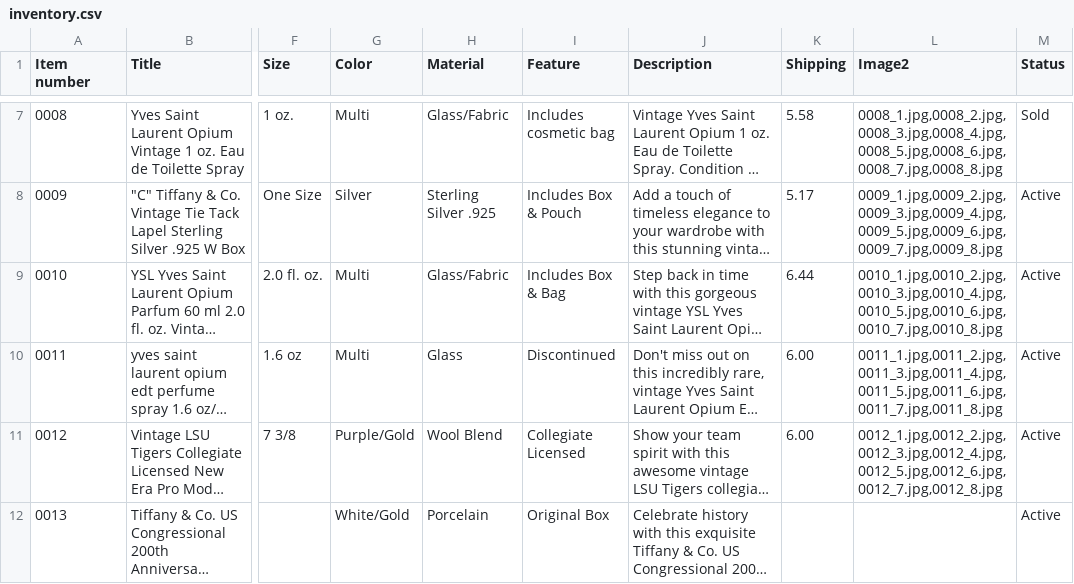
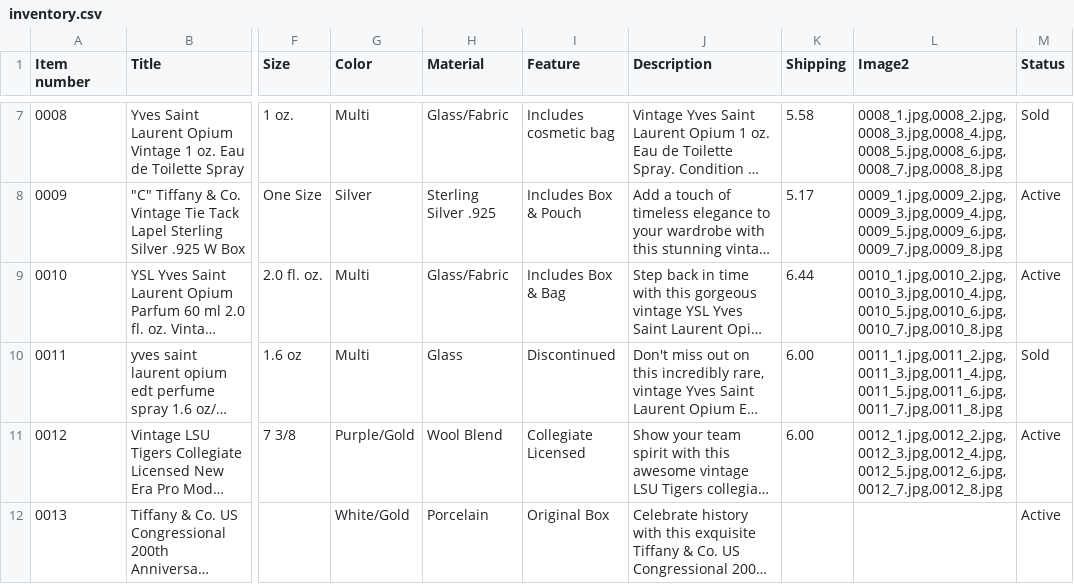
Before and after one commit to jld-bit/poppyseedla-hub, a CSV file: inventory.csv, drawn as a sheet; only a part is shown, gaps mark what is left out; long unchanged cells end in …; the diff names each change by its address in the sheet, - before the commit and + after, or states it on an @@ line.

Commit message:
Update inventory.csv

```diff
--- a/inventory.csv
+++ b/inventory.csv
-M10 (Status): Active
+M10 (Status): Sold
```
